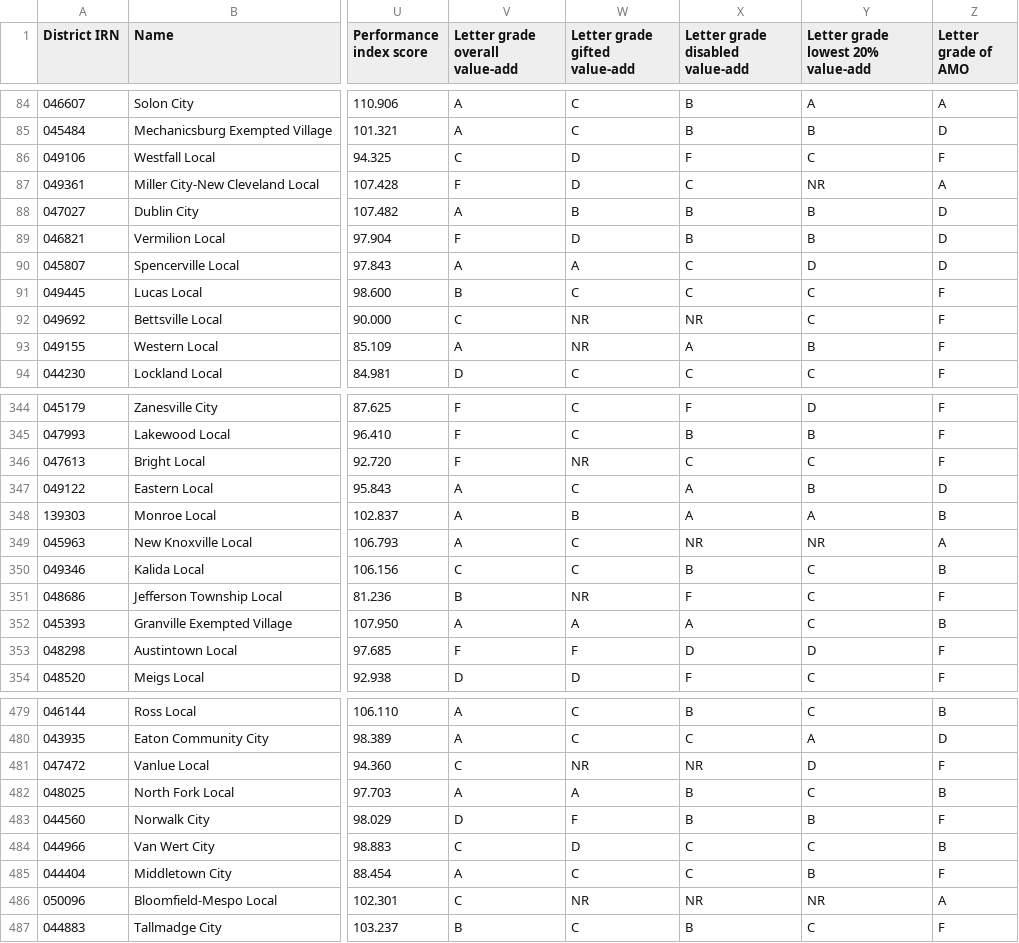
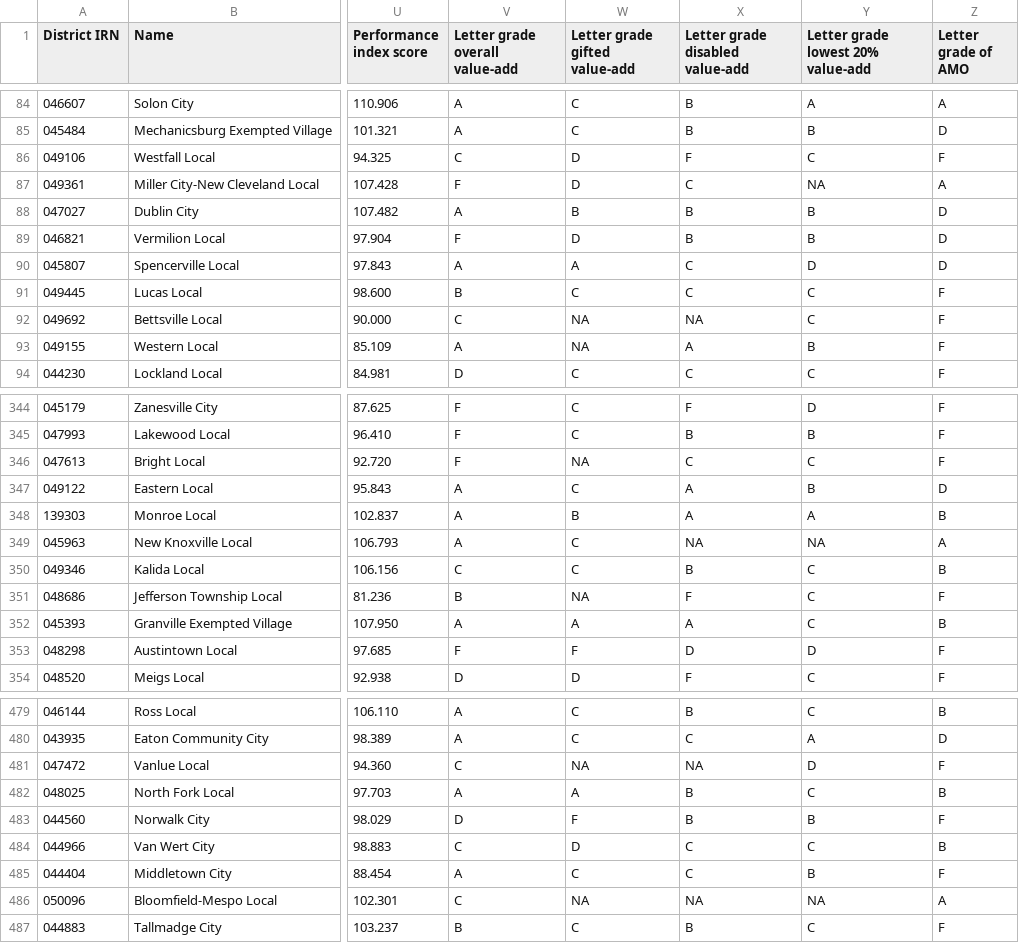
Before and after one commit to CompareYourCharter/OH-data, a CSV file: charter-web/Detail - Districts.csv, drawn as a sheet; only a part is shown, gaps mark what is left out; the diff covers the shown part only; the diff names each change by its address in the sheet, - before the commit and + after, or states it on an @@ line.

```diff
--- a/charter-web/Detail - Districts.csv
+++ b/charter-web/Detail - Districts.csv
-Y87: NR
+Y87: NA
-W92:W93 (Letter grade gifted value-add): NR
+W92:W93 (Letter grade gifted value-add): NA
-X92 (Letter grade disabled value-add): NR
+X92 (Letter grade disabled value-add): NA
-W346 (Letter grade gifted value-add): NR
+W346 (Letter grade gifted value-add): NA
-X349 (Letter grade disabled value-add): NR
+X349 (Letter grade disabled value-add): NA
-Y349: NR
+Y349: NA
-W351 (Letter grade gifted value-add): NR
+W351 (Letter grade gifted value-add): NA
-W481 (Letter grade gifted value-add): NR
+W481 (Letter grade gifted value-add): NA
-X481 (Letter grade disabled value-add): NR
+X481 (Letter grade disabled value-add): NA
-W486 (Letter grade gifted value-add): NR
+W486 (Letter grade gifted value-add): NA
-X486 (Letter grade disabled value-add): NR
+X486 (Letter grade disabled value-add): NA
-Y486: NR
+Y486: NA
```
Also changed, not shown: 69 edited cells elsewhere in this file, charter-web/Detail - Charters.csv, charter-web/Zip Search - Charters.csv, 1 other file.
